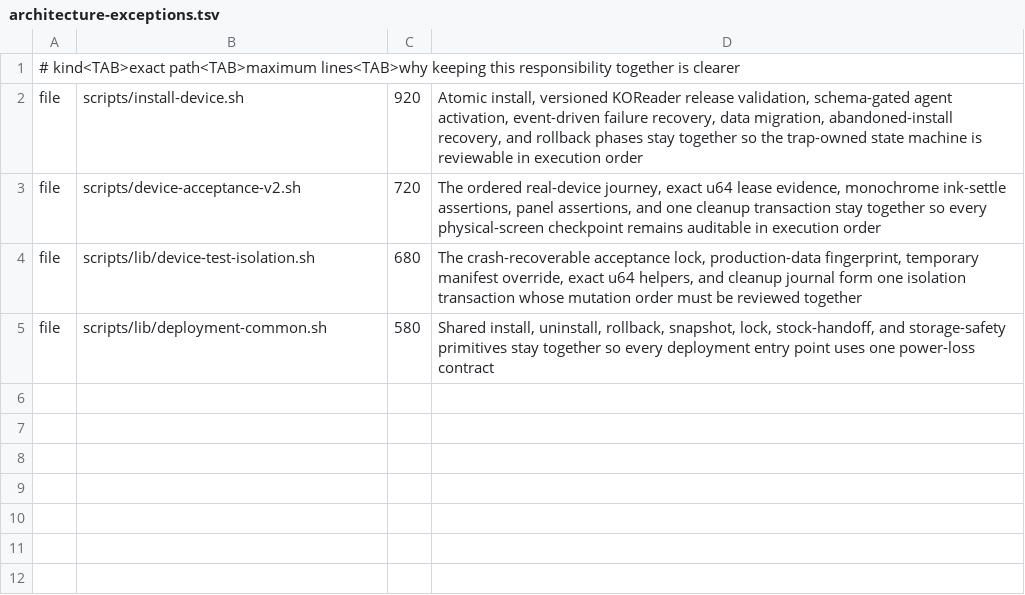
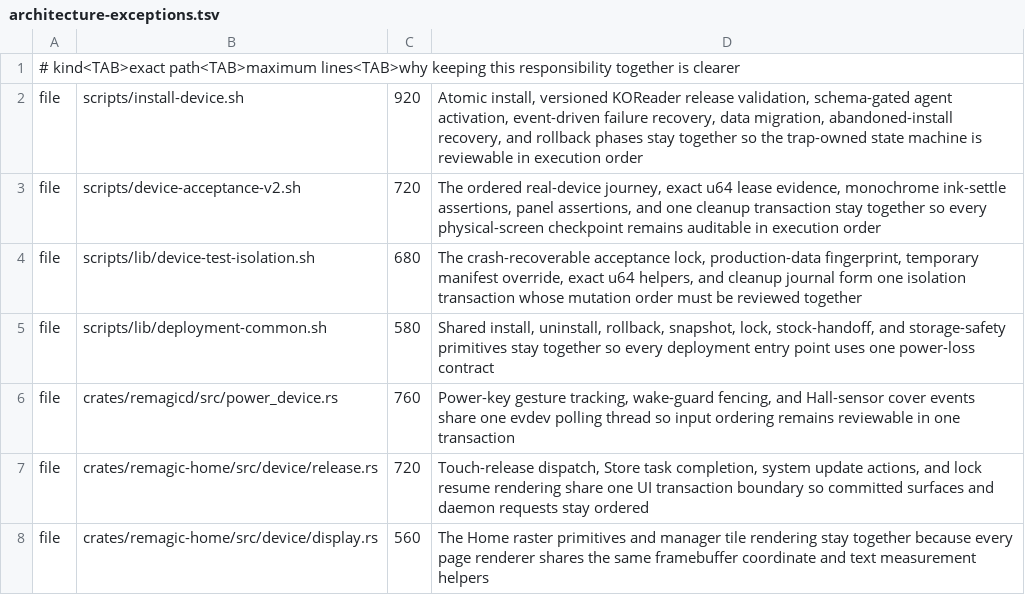
Before and after one commit to aporicho/remagic, a TSV file: architecture-exceptions.tsv, drawn as a sheet; the diff names each change by its address in the sheet, - before the commit and + after, or states it on an @@ line.

Commit message:
Satisfy release architecture gate

```diff
--- a/architecture-exceptions.tsv
+++ b/architecture-exceptions.tsv
+row 6: file | crates/remagicd/src/power_device.rs | 760 | Power-key gesture tracking, wake-guard fencing, and Hall-sensor cover events share one evdev polling thread so input ordering remains reviewable in one transaction
+row 7: file | crates/remagic-home/src/device/release.rs | 720 | Touch-release dispatch, Store task completion, system update actions, and lock resume rendering share one UI transaction boundary so committed surfaces and daemon requests stay ordered
+row 8: file | crates/remagic-home/src/device/display.rs | 560 | The Home raster primitives and manager tile rendering stay together because every page renderer shares the same framebuffer coordinate and text measurement helpers
```
Also changed, not shown: 2 other files.
